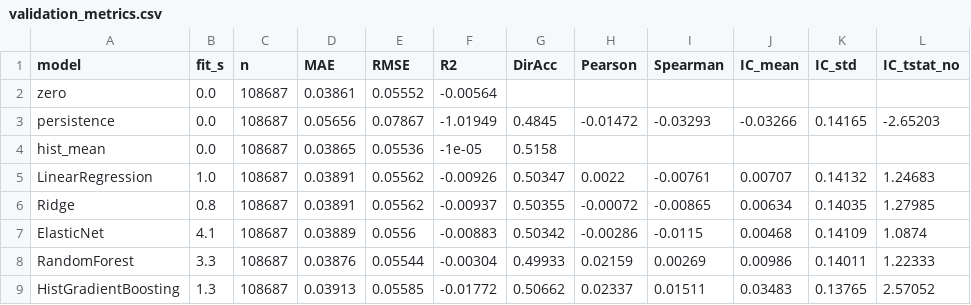
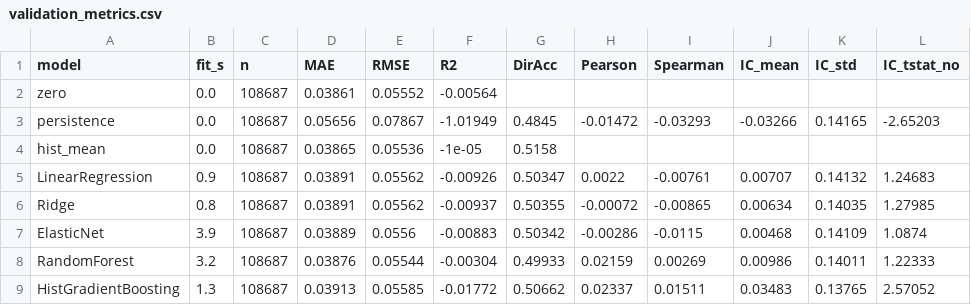
Before and after one commit to obstinix/NiftyQuant, a CSV file: artifacts/validation_metrics.csv, drawn as a sheet.

```diff
--- a/artifacts/validation_metrics.csv
+++ b/artifacts/validation_metrics.csv
@@ -4,6 +4,6 @@ persistence,0.0,108687,0.05656,0.07867,-1.01949,0.4845,-0.01472,-0.03293,-0.0326
 hist_mean,0.0,108687,0.03865,0.05536,-1e-05,0.5158,,,,,
-LinearRegression,1.0,108687,0.03891,0.05562,-0.00926,0.50347,0.0022,-0.00761,0.00707,0.14132,1.24683
+LinearRegression,0.9,108687,0.03891,0.05562,-0.00926,0.50347,0.0022,-0.00761,0.00707,0.14132,1.24683
 Ridge,0.8,108687,0.03891,0.05562,-0.00937,0.50355,-0.00072,-0.00865,0.00634,0.14035,1.27985
-ElasticNet,4.1,108687,0.03889,0.0556,-0.00883,0.50342,-0.00286,-0.0115,0.00468,0.14109,1.0874
-RandomForest,3.3,108687,0.03876,0.05544,-0.00304,0.49933,0.02159,0.00269,0.00986,0.14011,1.22333
+ElasticNet,3.9,108687,0.03889,0.0556,-0.00883,0.50342,-0.00286,-0.0115,0.00468,0.14109,1.0874
+RandomForest,3.2,108687,0.03876,0.05544,-0.00304,0.49933,0.02159,0.00269,0.00986,0.14011,1.22333
 HistGradientBoosting,1.3,108687,0.03913,0.05585,-0.01772,0.50662,0.02337,0.01511,0.03483,0.13765,2.57052
```
Also changed, not shown: artifacts/test_metrics.csv, artifacts/walkforward_folds.csv, 4 other files.
